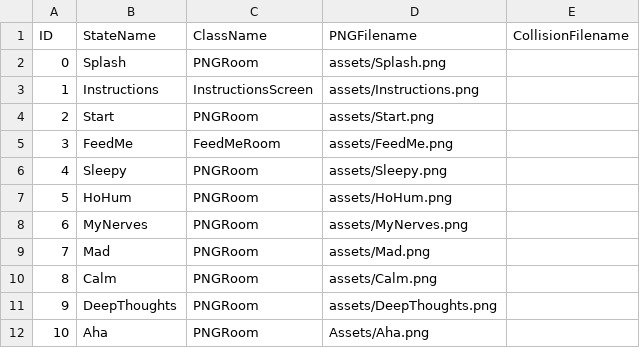
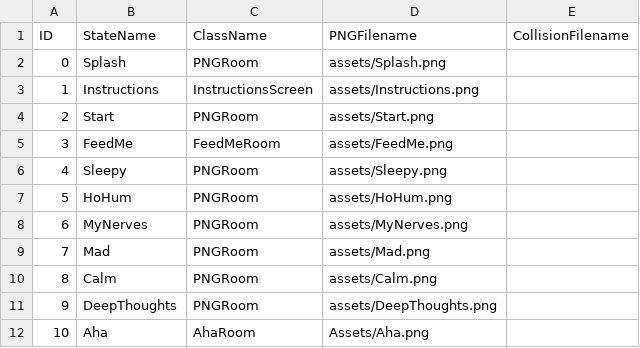
Before and after one commit to scottkildall/p5.2DAdventure, a CSV file: MoodyMazeNPCs/data/adventureStates.csv, drawn as a sheet.

Commit message:
added NPCs to MoodyMazeNPC code

```diff
--- a/MoodyMazeNPCs/data/adventureStates.csv
+++ b/MoodyMazeNPCs/data/adventureStates.csv
@@ -11,2 +11,2 @@ ID,StateName,ClassName,PNGFilename,CollisionFilename
 9,DeepThoughts,PNGRoom,assets/DeepThoughts.png,
-10,Aha,PNGRoom,Assets/Aha.png,
+10,Aha,AhaRoom,Assets/Aha.png,
```
Also changed, not shown: 41 other files.
